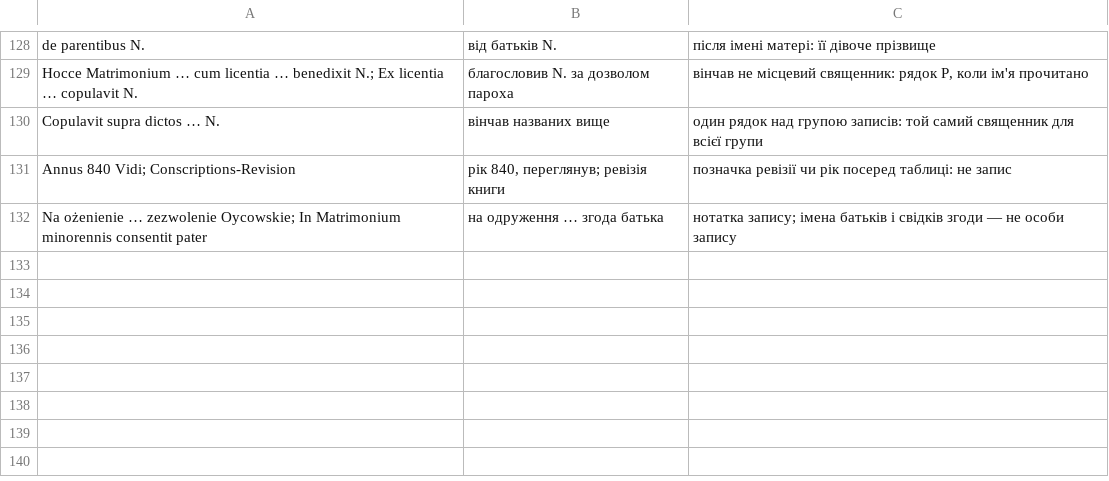
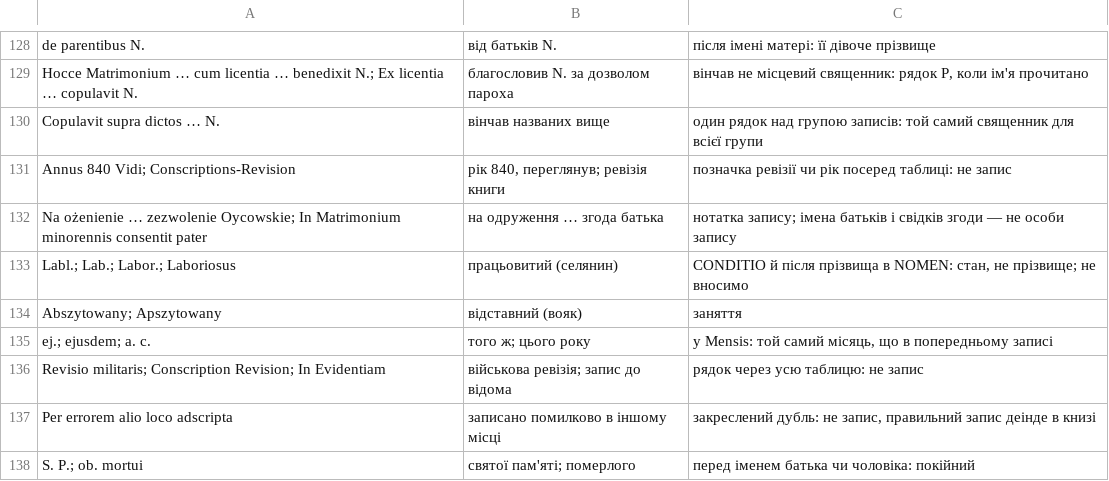
Before and after one commit to solvek/imennyk, a TSV file: skills/imennyk/references/dictionaries/words-registers.tsv, drawn as a sheet; only a part is shown, gaps mark what is left out.

```diff
--- a/skills/imennyk/references/dictionaries/words-registers.tsv
+++ b/skills/imennyk/references/dictionaries/words-registers.tsv
@@ -132 +132,7 @@ Annus 840 Vidi; Conscriptions-Revision	рік 840, переглянув; рев
 Na ożenienie … zezwolenie Oycowskie; In Matrimonium minorennis consentit pater	на одруження … згода батька	нотатка запису; імена батьків і свідків згоди — не особи запису
+Labl.; Lab.; Labor.; Laboriosus	працьовитий (селянин)	CONDITIO й після прізвища в NOMEN: стан, не прізвище; не вносимо
+Abszytowany; Apszytowany	відставний (вояк)	заняття
+ej.; ejusdem; a. c.	того ж; цього року	у Mensis: той самий місяць, що в попередньому записі
+Revisio militaris; Conscription Revision; In Evidentiam	військова ревізія; запис до відома	рядок через усю таблицю: не запис
+Per errorem alio loco adscripta	записано помилково в іншому місці	закреслений дубль: не запис, правильний запис деінде в книзі
+S. P.; ob. mortui	святої пам'яті; померлого	перед іменем батька чи чоловіка: покійний
```
Also changed, not shown: 1 other file.
